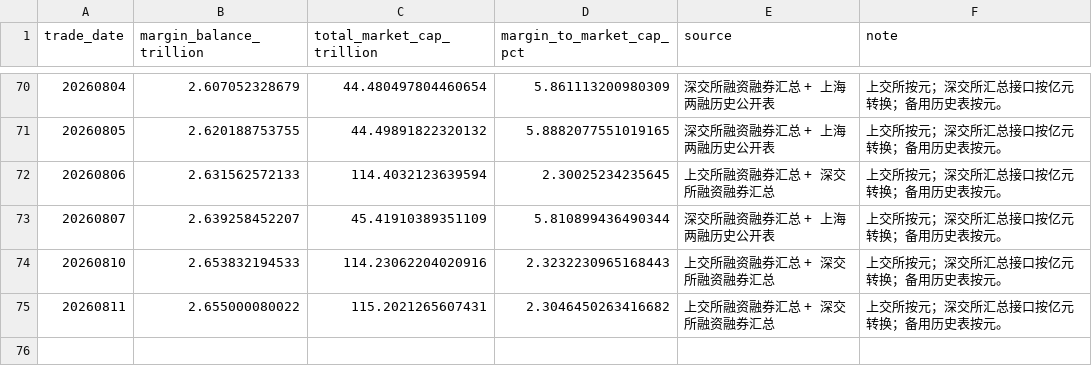
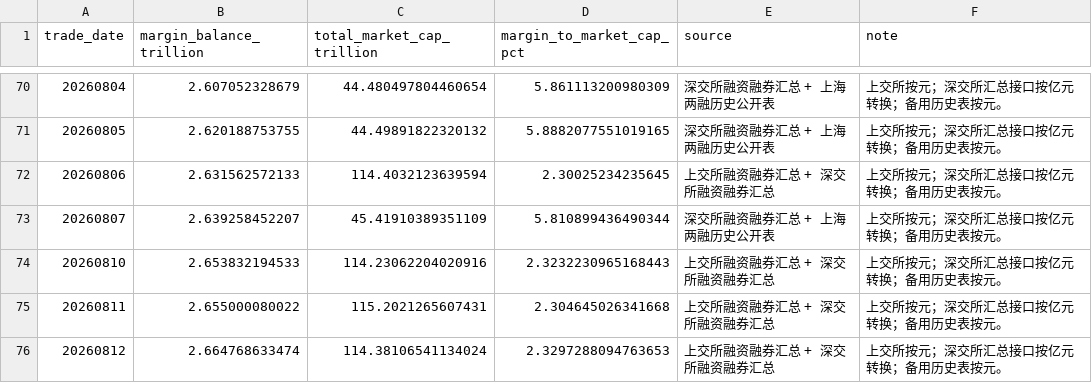
Before and after one commit to vanswei45678-droid/vanswei45678-droid.github.io, a CSV file: data/leverage.csv, drawn as a sheet; only a part is shown, gaps mark what is left out.

```diff
--- a/data/leverage.csv
+++ b/data/leverage.csv
@@ -74,2 +74,3 @@
 20260810,2.653832194533,114.23062204020916,2.3232230965168443,上交所融资融券汇总 + 深交所融资融券汇总,上交所按元；深交所汇总接口按亿元转换；备用历史表按元。
-20260811,2.655000080022,115.2021265607431,2.3046450263416682,上交所融资融券汇总 + 深交所融资融券汇总,上交所按元；深交所汇总接口按亿元转换；备用历史表按元。
+20260811,2.655000080022,115.2021265607431,2.304645026341668,上交所融资融券汇总 + 深交所融资融券汇总,上交所按元；深交所汇总接口按亿元转换；备用历史表按元。
+20260812,2.664768633474,114.38106541134024,2.3297288094763653,上交所融资融券汇总 + 深交所融资融券汇总,上交所按元；深交所汇总接口按亿元转换；备用历史表按元。
```
Also changed, not shown: data/breadth.csv, data/crowding.csv, 9 other files.
